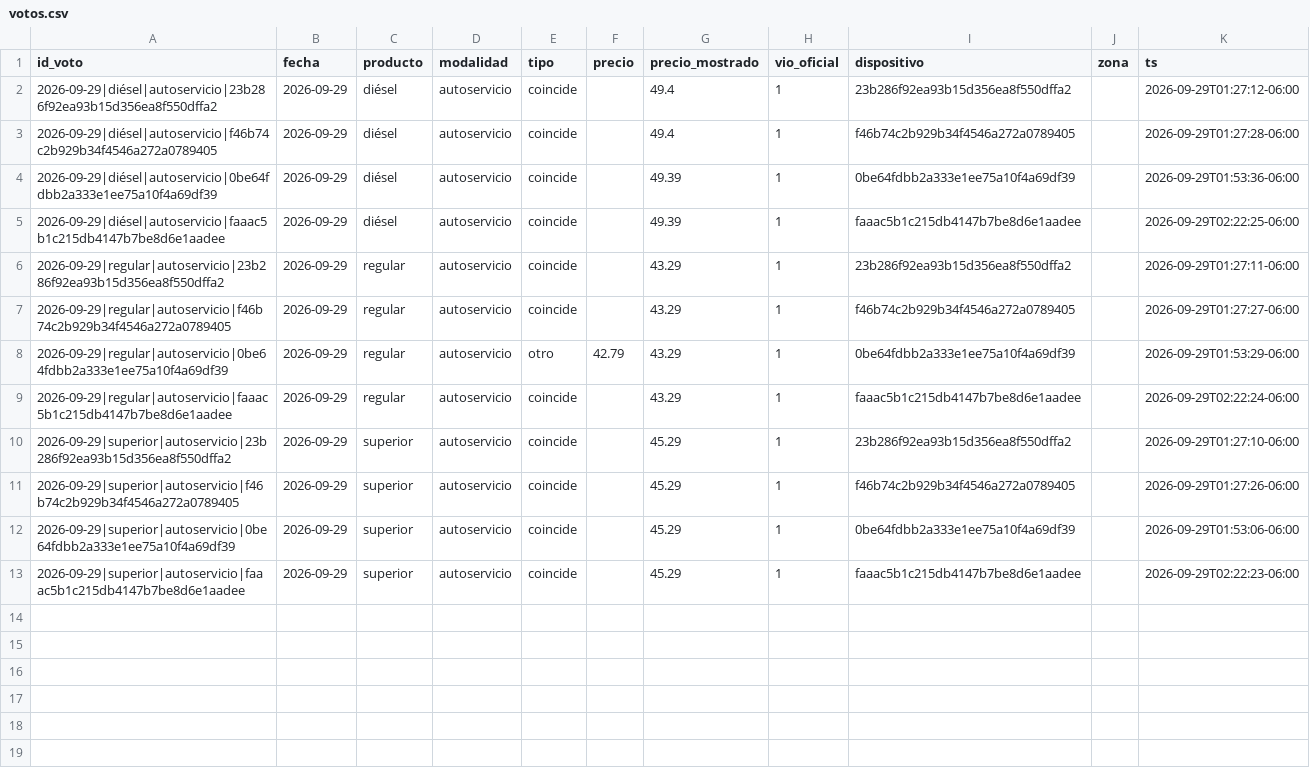
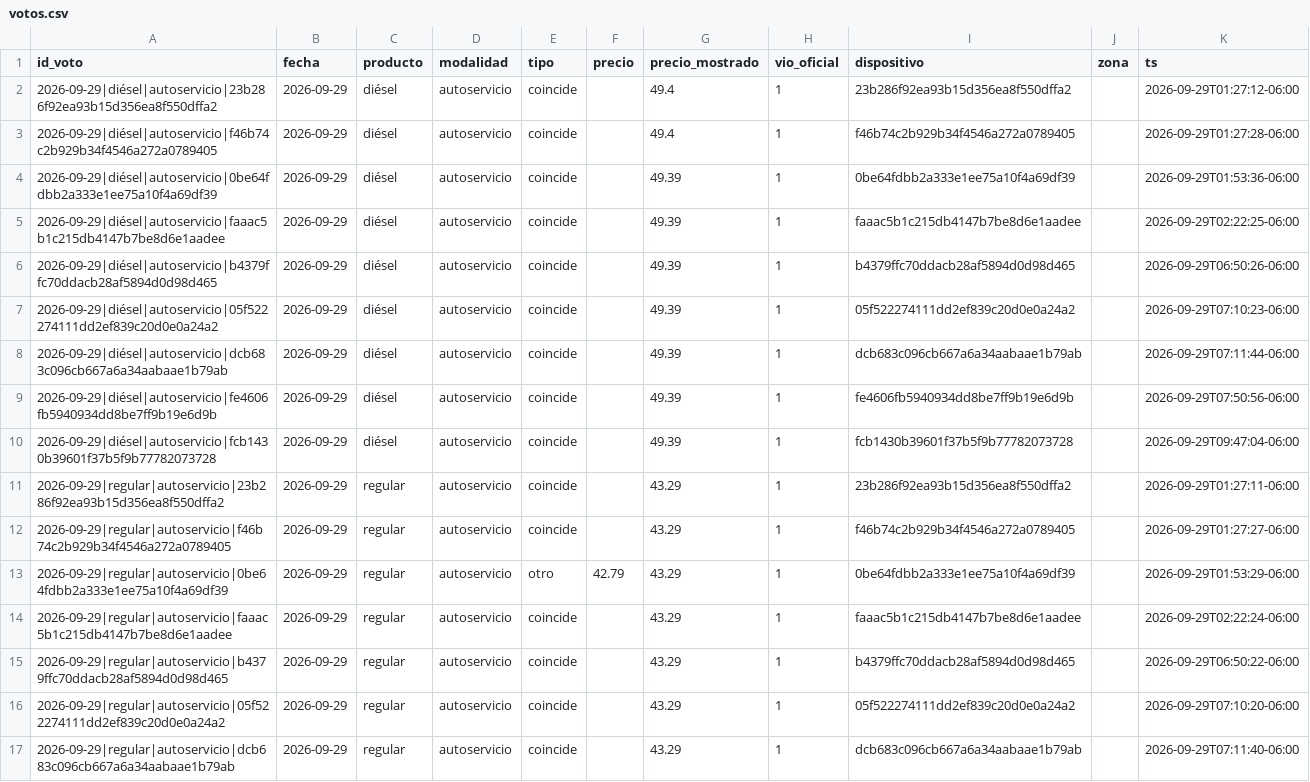
Before and after one commit to yartoorsdar/gasolina-gt, a CSV file: data/db/votos.csv, drawn as a sheet; only a part is shown; the shorter side is filled out with more unchanged rows; the diff covers the shown part only.

```diff
--- a/data/db/votos.csv
+++ b/data/db/votos.csv
@@ -5,2 +5,7 @@ id_voto,fecha,producto,modalidad,tipo,precio,precio_mostrado,vio_oficial,disposi
 2026-09-29|diésel|autoservicio|faaac5b1c215db4147b7be8d6e1aadee,2026-09-29,diésel,autoservicio,coincide,,49.39,1,faaac5b1c215db4147b7be8d6e1aadee,,2026-09-29T02:22:25-06:00
+2026-09-29|diésel|autoservicio|b4379ffc70ddacb28af5894d0d98d465,2026-09-29,diésel,autoservicio,coincide,,49.39,1,b4379ffc70ddacb28af5894d0d98d465,,2026-09-29T06:50:26-06:00
+2026-09-29|diésel|autoservicio|05f522274111dd2ef839c20d0e0a24a2,2026-09-29,diésel,autoservicio,coincide,,49.39,1,05f522274111dd2ef839c20d0e0a24a2,,2026-09-29T07:10:23-06:00
+2026-09-29|diésel|autoservicio|dcb683c096cb667a6a34aabaae1b79ab,2026-09-29,diésel,autoservicio,coincide,,49.39,1,dcb683c096cb667a6a34aabaae1b79ab,,2026-09-29T07:11:44-06:00
+2026-09-29|diésel|autoservicio|fe4606fb5940934dd8be7ff9b19e6d9b,2026-09-29,diésel,autoservicio,coincide,,49.39,1,fe4606fb5940934dd8be7ff9b19e6d9b,,2026-09-29T07:50:56-06:00
+2026-09-29|diésel|autoservicio|fcb1430b39601f37b5f9b77782073728,2026-09-29,diésel,autoservicio,coincide,,49.39,1,fcb1430b39601f37b5f9b77782073728,,2026-09-29T09:47:04-06:00
 2026-09-29|regular|autoservicio|23b286f92ea93b15d356ea8f550dffa2,2026-09-29,regular,autoservicio,coincide,,43.29,1,23b286f92ea93b15d356ea8f550dffa2,,2026-09-29T01:27:11-06:00
@@ -9 +14,4 @@ id_voto,fecha,producto,modalidad,tipo,precio,precio_mostrado,vio_oficial,disposi
 2026-09-29|regular|autoservicio|faaac5b1c215db4147b7be8d6e1aadee,2026-09-29,regular,autoservicio,coincide,,43.29,1,faaac5b1c215db4147b7be8d6e1aadee,,2026-09-29T02:22:24-06:00
+2026-09-29|regular|autoservicio|b4379ffc70ddacb28af5894d0d98d465,2026-09-29,regular,autoservicio,coincide,,43.29,1,b4379ffc70ddacb28af5894d0d98d465,,2026-09-29T06:50:22-06:00
+2026-09-29|regular|autoservicio|05f522274111dd2ef839c20d0e0a24a2,2026-09-29,regular,autoservicio,coincide,,43.29,1,05f522274111dd2ef839c20d0e0a24a2,,2026-09-29T07:10:20-06:00
+2026-09-29|regular|autoservicio|dcb683c096cb667a6a34aabaae1b79ab,2026-09-29,regular,autoservicio,coincide,,43.29,1,dcb683c096cb667a6a34aabaae1b79ab,,2026-09-29T07:11:40-06:00
```
Also changed, not shown: 8 added rows elsewhere in this file, data/db/calibracion.csv, data/db/wti.csv, 1 other file.
